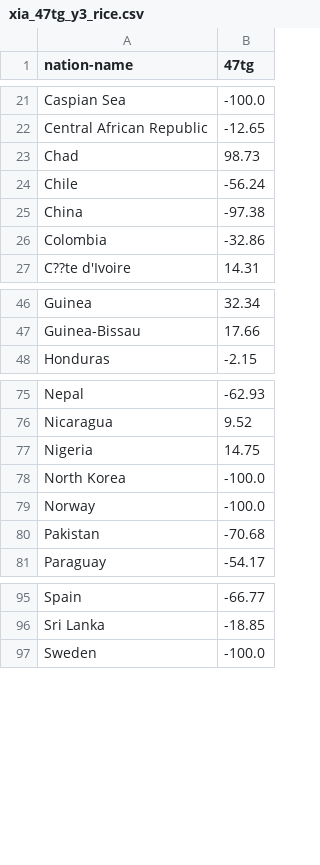
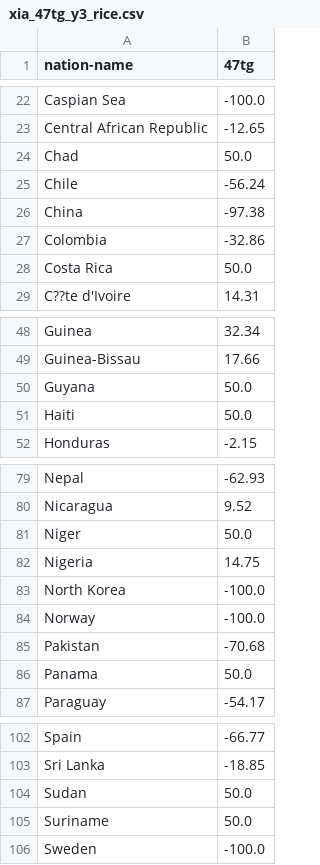
Before and after one commit to lukaszgajewski/pytradeshifts, a CSV file: data/scenario_files/nuclear_winter/xia_47tg_y3_rice.csv, drawn as a sheet; only a part is shown, gaps mark what is left out; the diff covers the shown part only.

Commit message:
Removed wildly high values

```diff
--- a/data/scenario_files/nuclear_winter/xia_47tg_y3_rice.csv
+++ b/data/scenario_files/nuclear_winter/xia_47tg_y3_rice.csv
@@ -22,3 +23,3 @@ Caspian Sea,-100.0
 Central African Republic,-12.65
-Chad,98.73
+Chad,50.0
 Chile,-56.24
@@ -26,2 +27,3 @@ China,-97.38
 Colombia,-32.86
+Costa Rica,50.0
 C??te d'Ivoire,14.31
@@ -47,2 +49,4 @@ Guinea,32.34
 Guinea-Bissau,17.66
+Guyana,50.0
+Haiti,50.0
 Honduras,-2.15
@@ -76,2 +80,3 @@ Nepal,-62.93
 Nicaragua,9.52
+Niger,50.0
 Nigeria,14.75
@@ -80,2 +85,3 @@ Norway,-100.0
 Pakistan,-70.68
+Panama,50.0
 Paraguay,-54.17
@@ -96,2 +103,4 @@ Spain,-66.77
 Sri Lanka,-18.85
+Sudan,50.0
+Suriname,50.0
 Sweden,-100.0
```
Also changed, not shown: 2 added rows and 4 edited cells elsewhere in this file, data/scenario_files/nuclear_winter/xia_16tg_y3_rice.csv, data/scenario_files/nuclear_winter/xia_27tg_y3_rice.csv, 21 other files.
